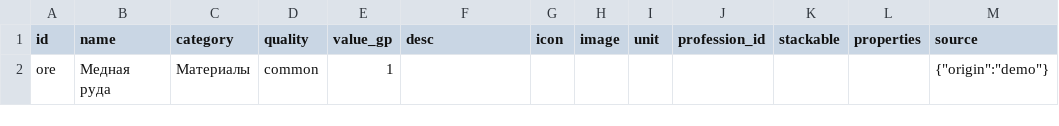
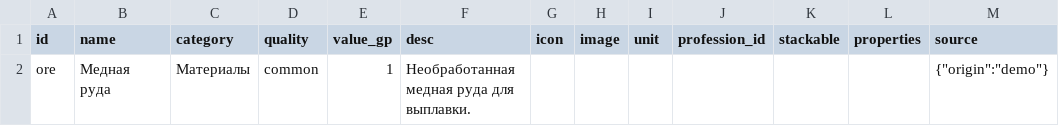
Before and after one commit to egorzubakin-sudo/wow-dnd, a CSV file: data/templates/items.example.csv, drawn as a sheet.

```diff
--- a/data/templates/items.example.csv
+++ b/data/templates/items.example.csv
@@ -1,2 +1,2 @@
 "id";"name";"category";"quality";"value_gp";"desc";"icon";"image";"unit";"profession_id";"stackable";"properties";"source"
-"ore";"Медная руда";"Материалы";"common";"1";"";"";"";"";"";"";"";"{""origin"":""demo""}"
+"ore";"Медная руда";"Материалы";"common";"1";"Необработанная медная руда для выплавки.";"";"";"";"";"";"";"{""origin"":""demo""}"
```
Also changed, not shown: data/templates/regions.example.csv, 27 other files.
